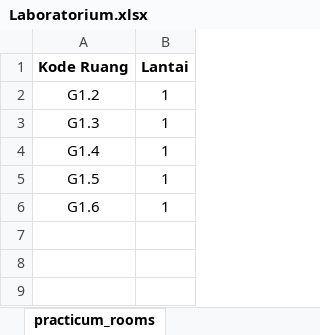
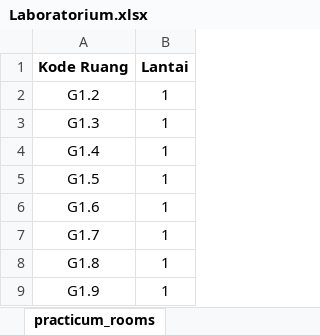
Before and after one commit to knpa723/Coati_Optimization_University-Course-Schedulling, an Excel workbook: data/Laboratorium.xlsx, sheet practicum_rooms, drawn as a sheet; values as stored, in another font and other column widths than the file's, no borders; the diff names each change by its address in the sheet, - before the commit and + after, or states it on an @@ line.

```diff
--- a/data/Laboratorium.xlsx (sheet practicum_rooms)
+++ b/data/Laboratorium.xlsx (sheet practicum_rooms)
+row 7: G1.7 | 1
+row 8: G1.8 | 1
+row 9: G1.9 | 1
```
Also changed, not shown: 45 other files.
